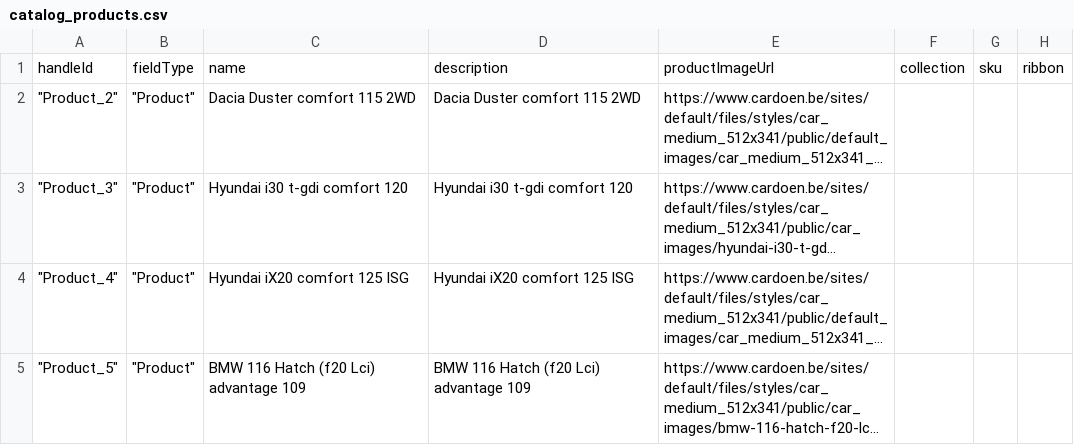
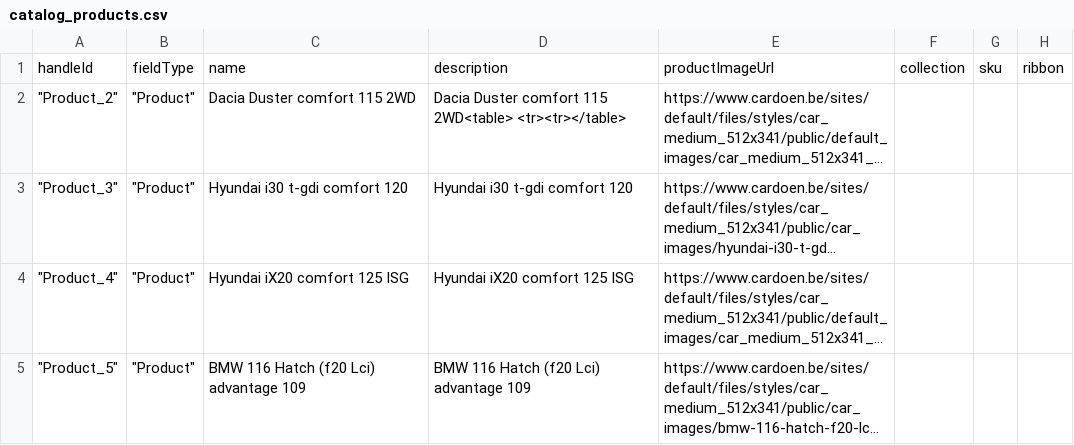
Before and after one commit to theleper676/csv_export, a CSV file: catalog_products.csv, drawn as a sheet; only a part is shown; long unchanged cells end in …; the diff names each change by its address in the sheet, - before the commit and + after, or states it on an @@ line.

```diff
--- a/catalog_products.csv
+++ b/catalog_products.csv
-D2: Dacia Duster comfort 115 2WD
+D2: Dacia Duster comfort 115 2WD<table> <tr><tr></table>
```
Also changed, not shown: 2 other files.
